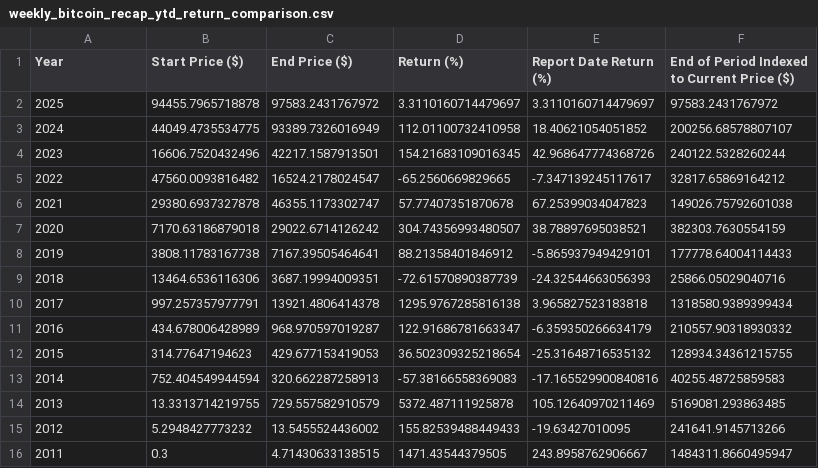
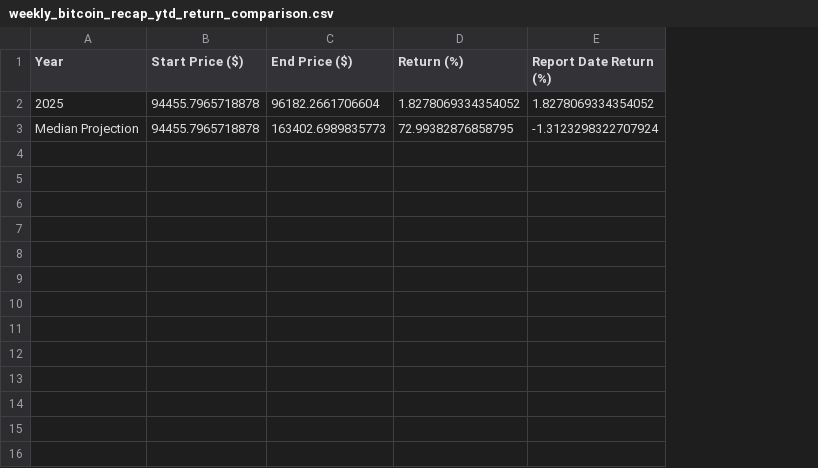
Before and after one commit to SecretSatoshis/Bitcoin-Report-Library, a CSV file: csv/weekly_bitcoin_recap_ytd_return_comparison.csv, drawn as a sheet; removed rows and columns are numbered as before the commit, all else as after; the diff names each change by its address in the sheet, - before the commit and + after, or states it on an @@ line.

```diff
--- a/csv/weekly_bitcoin_recap_ytd_return_comparison.csv
+++ b/csv/weekly_bitcoin_recap_ytd_return_comparison.csv
-column F, rows 1-2: End of Period Indexed to Current Price ($) | 97583.2431767972
-C2 (End Price ($)): 97583.2431767972
+C2 (End Price ($)): 96182.2661706604
-D2 (Return (%)): 3.3110160714479697
+D2 (Return (%)): 1.8278069334354052
-E2 (Report Date Return (%)): 3.3110160714479697
+E2 (Report Date Return (%)): 1.8278069334354052
-row 3: 2024 | 44049.4735534775 | 93389.7326016949 | 112.01100732410958 | 18.40621054051852 | 200256.68578807107
-row 4: 2023 | 16606.7520432496 | 42217.1587913501 | 154.21683109016345 | 42.968647774368726 | 240122.5328260244
-row 5: 2022 | 47560.0093816482 | 16524.2178024547 | -65.2560669829665 | -7.347139245117617 | 32817.65869164212
-row 6: 2021 | 29380.6937327878 | 46355.1173302747 | 57.77407351870678 | 67.25399034047823 | 149026.75792601038
-row 7: 2020 | 7170.63186879018 | 29022.6714126242 | 304.74356993480507 | 38.78897695038521 | 382303.7630554159
-row 8: 2019 | 3808.11783167738 | 7167.39505464641 | 88.21358401846912 | -5.865937949429101 | 177778.64004114433
-row 9: 2018 | 13464.6536116306 | 3687.19994009351 | -72.61570890387739 | -24.32544663056393 | 25866.05029040716
-row 10: 2017 | 997.257357977791 | 13921.4806414378 | 1295.9767285816138 | 3.965827523183818 | 1318580.9389399434
-row 11: 2016 | 434.678006428989 | 968.970597019287 | 122.91686781663347 | -6.359350266634179 | 210557.90318930332
-row 12: 2015 | 314.77647194623 | 429.677153419053 | 36.502309325218654 | -25.31648716535132 | 128934.34361215755
-row 13: 2014 | 752.404549944594 | 320.662287258913 | -57.38166558369083 | -17.165529900840816 | 40255.48725859583
-row 14: 2013 | 13.3313714219755 | 729.557582910579 | 5372.487111925878 | 105.12640970211469 | 5169081.293863485
-row 15: 2012 | 5.2948427773232 | 13.5455524436002 | 155.82539488449433 | -19.63427010095 | 241641.9145713266
-row 16: 2011 | 0.3 | 4.71430633138515 | 1471.43544379505 | 243.8958762906667 | 1484311.8660495947
+row 3: Median Projection | 94455.7965718878 | 163402.6989835773 | 72.99382876858795 | -1.3123298322707924
```
Also changed, not shown: csv/crypto_performance_table.csv, csv/fundamentals_valuation_table.csv, 24 other files.
